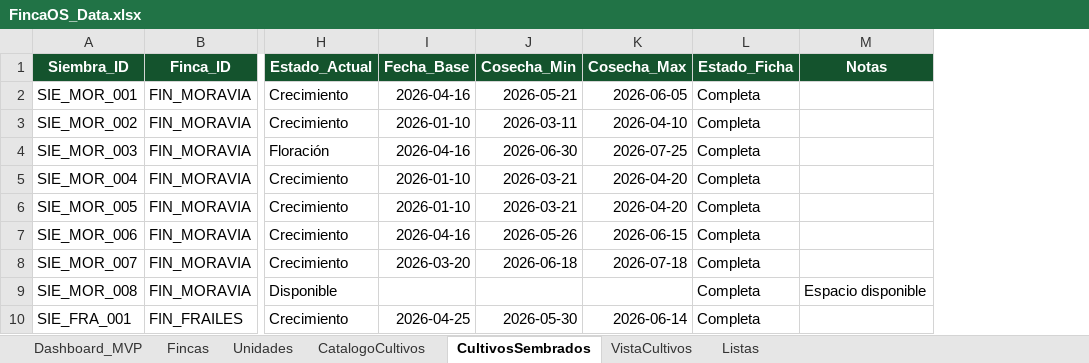
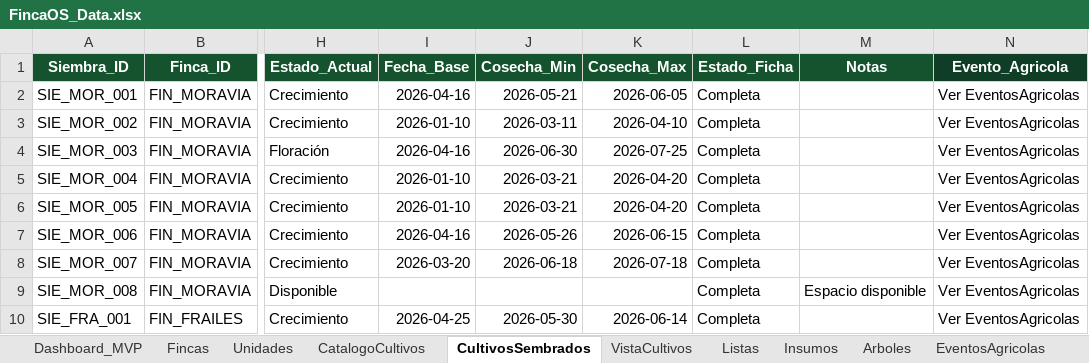
Before and after one commit to theopen24/HydraQ, an Excel workbook: FincaOS_Data.xlsx, sheet CultivosSembrados, drawn as a sheet; only a part is shown, gaps mark what is left out; values as stored, in another font and other column widths than the file's, no borders; table styles not drawn; the diff names each change by its address in the sheet, - before the commit and + after, or states it on an @@ line.

```diff
--- a/FincaOS_Data.xlsx (sheet CultivosSembrados)
+++ b/FincaOS_Data.xlsx (sheet CultivosSembrados)
+sheet tab: Insumos
+sheet tab: Arboles
+sheet tab: EventosAgricolas
+column N (Evento_Agricola), rows 2-10: all Ver EventosAgricolas
```
Also changed, not shown: sheet VistaCultivos, 1 other file.
